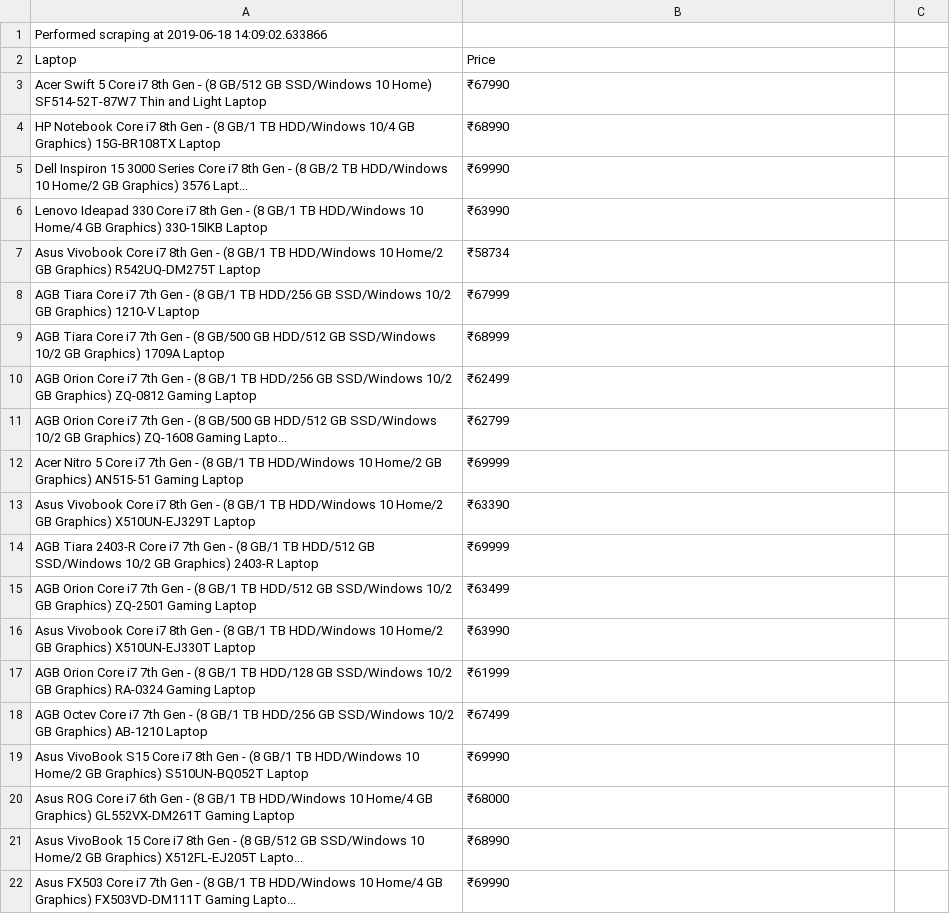
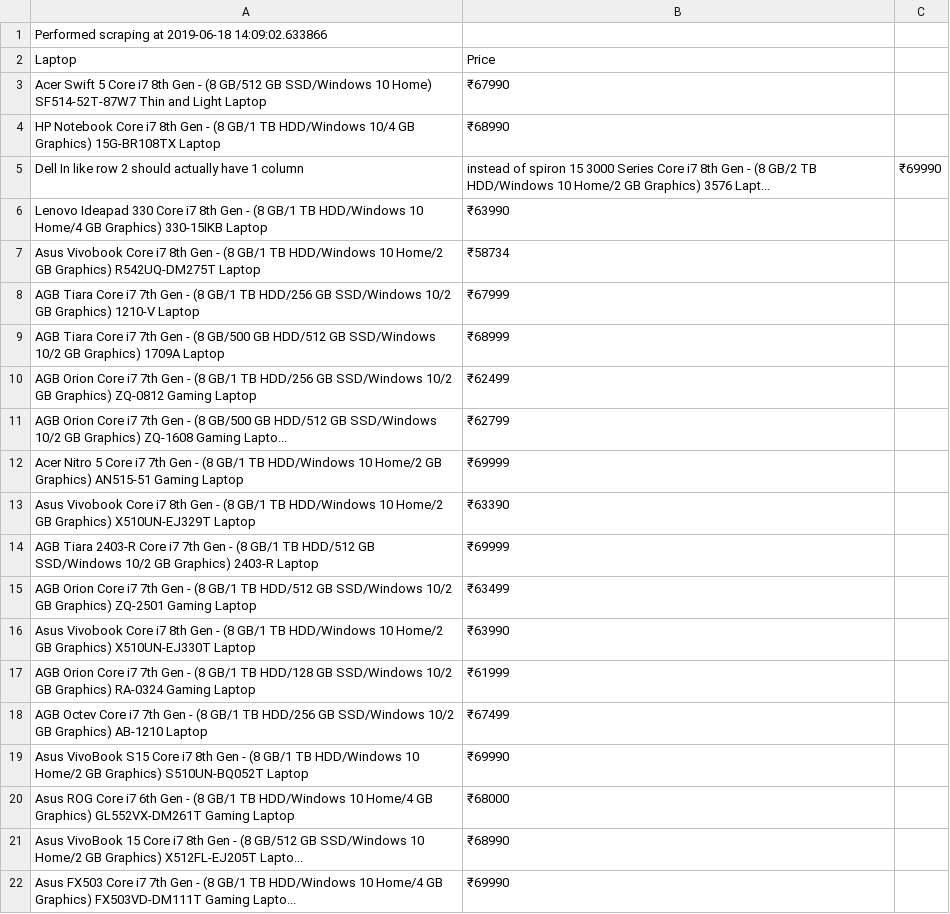
Before and after one commit to felixfaisal/flipkart, a CSV file: laptops.csv, drawn as a sheet; removed rows and columns are numbered as before the commit, all else as after; the diff names each change by its address in the sheet, - before the commit and + after, or states it on an @@ line.

Commit message:
Update laptops.csv

```diff
--- a/laptops.csv
+++ b/laptops.csv
-row 5: Dell Inspiron 15 3000 Series Core i7 8th Gen - (8 GB/2 TB HDD/Windows 10 Home/2 GB Graphics) 3576 Lapt... | ₹69990
+row 5: Dell In like row 2 should actually have 1 column | instead of spiron 15 3000 Series Core i7 8th Gen - (8 GB/2 TB HDD/Windows 10 Home/2 GB Graphics) 3576 Lapt... | ₹69990
```
